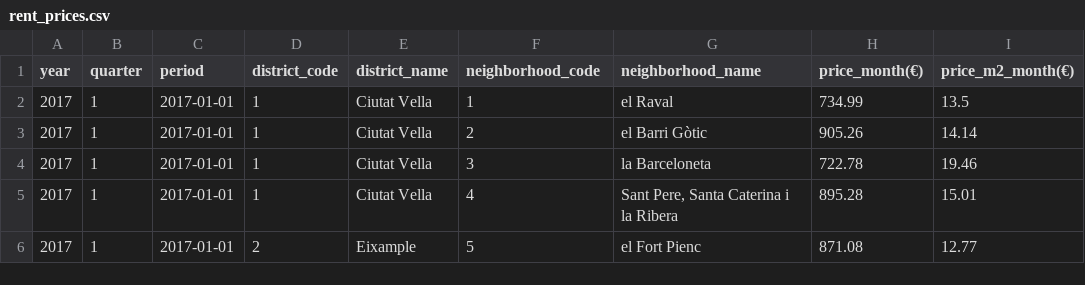
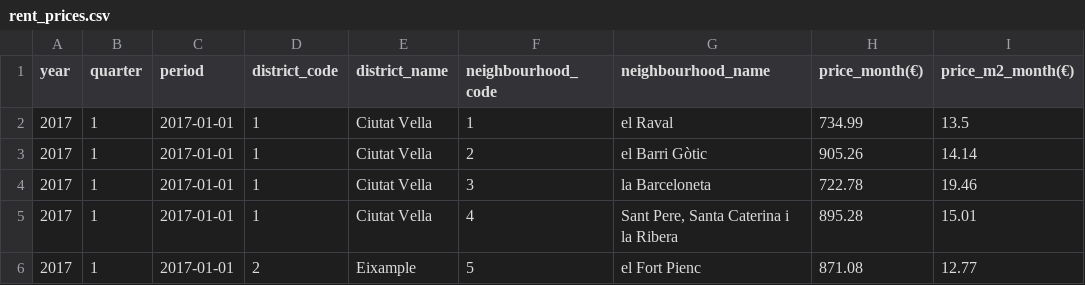
Before and after one commit to AntoniaVillarino/renting_airbnb_barcelona, a CSV file: data/cleaned/rent_prices.csv, drawn as a sheet; only a part is shown.

Commit message:
Corrected typo in neighbourhood columns

```diff
--- a/data/cleaned/rent_prices.csv
+++ b/data/cleaned/rent_prices.csv
@@ -1,2 +1,2 @@
-year,quarter,period,district_code,district_name,neighborhood_code,neighborhood_name,price_month(€),price_m2_month(€)
+year,quarter,period,district_code,district_name,neighbourhood_code,neighbourhood_name,price_month(€),price_m2_month(€)
 2017,1,2017-01-01,1,Ciutat Vella,1,el Raval,734.99,13.5
```
Also changed, not shown: 2 other files.
